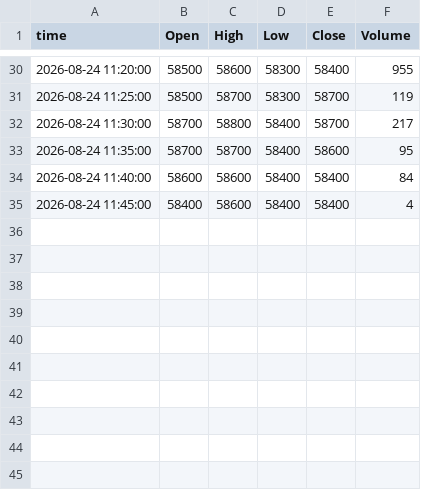
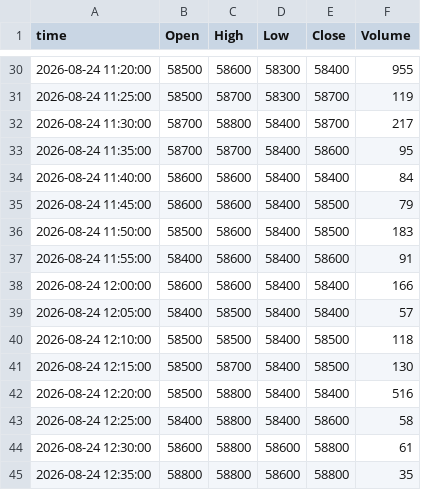
Before and after one commit to ssunsmg-smg/quant-screener, a CSV file: data/intraday/bars/20260824/192080.csv, drawn as a sheet; only a part is shown, gaps mark what is left out.

```diff
--- a/data/intraday/bars/20260824/192080.csv
+++ b/data/intraday/bars/20260824/192080.csv
@@ -34,2 +34,12 @@ time,Open,High,Low,Close,Volume
 2026-08-24 11:40:00,58600,58600,58400,58400,84
-2026-08-24 11:45:00,58400,58600,58400,58400,4
+2026-08-24 11:45:00,58600,58600,58400,58500,79
+2026-08-24 11:50:00,58500,58600,58400,58500,183
+2026-08-24 11:55:00,58400,58600,58400,58600,91
+2026-08-24 12:00:00,58600,58600,58400,58400,166
+2026-08-24 12:05:00,58400,58500,58400,58400,57
+2026-08-24 12:10:00,58500,58500,58400,58500,118
+2026-08-24 12:15:00,58500,58700,58400,58500,130
+2026-08-24 12:20:00,58500,58800,58400,58400,516
+2026-08-24 12:25:00,58400,58800,58400,58600,58
+2026-08-24 12:30:00,58600,58800,58600,58800,61
+2026-08-24 12:35:00,58800,58800,58600,58800,35
```
Also changed, not shown: data/intraday/bars/20260824/005850.csv, 5 other files.
